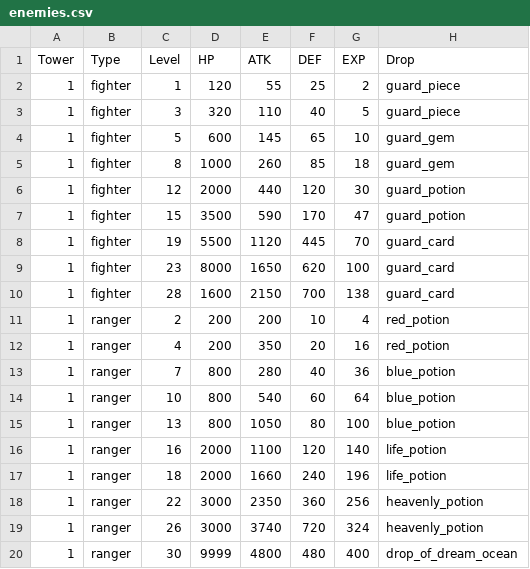
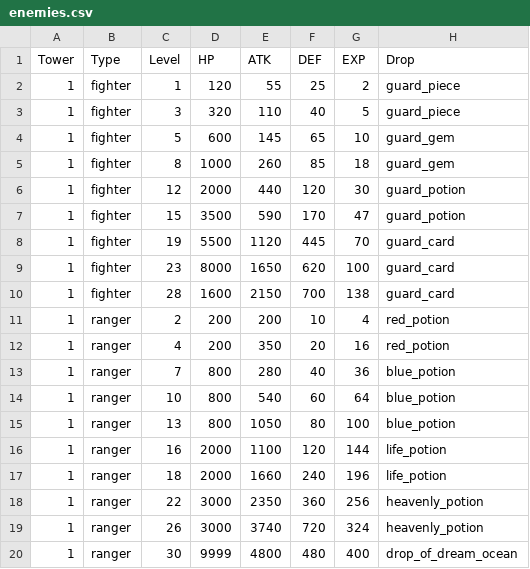
Before and after one commit to archiloque/tactical-nexus, a CSV file: enemies.csv, drawn as a sheet.

```diff
--- a/enemies.csv
+++ b/enemies.csv
@@ -15,3 +15,3 @@ Tower;Type;Level;HP;ATK;DEF;EXP;Drop
 1;ranger;13;800;1050;80;100;blue_potion
-1;ranger;16;2000;1100;120;140;life_potion
+1;ranger;16;2000;1100;120;144;life_potion
 1;ranger;18;2000;1660;240;196;life_potion
```
Also changed, not shown: 1 other file.
